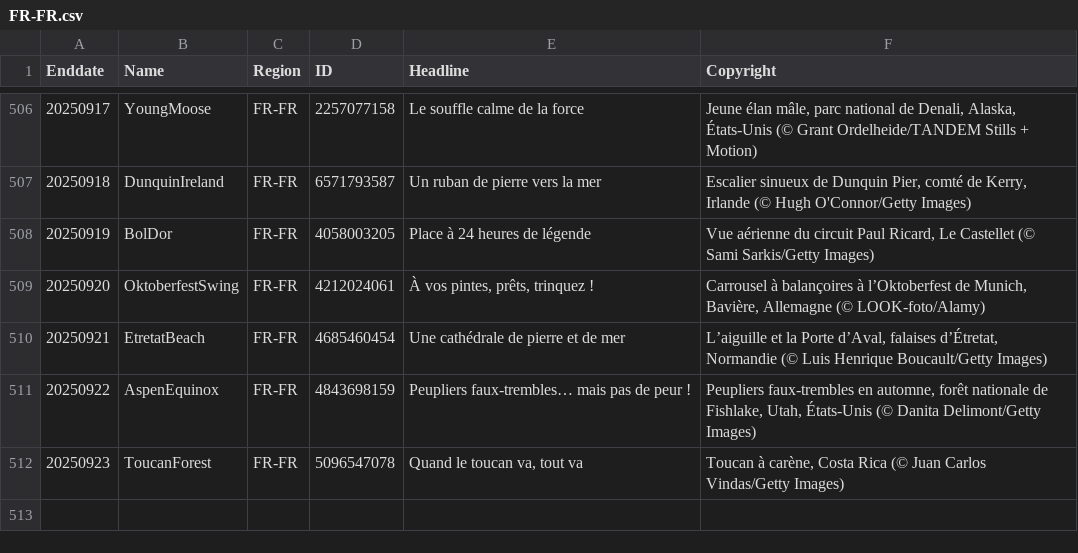
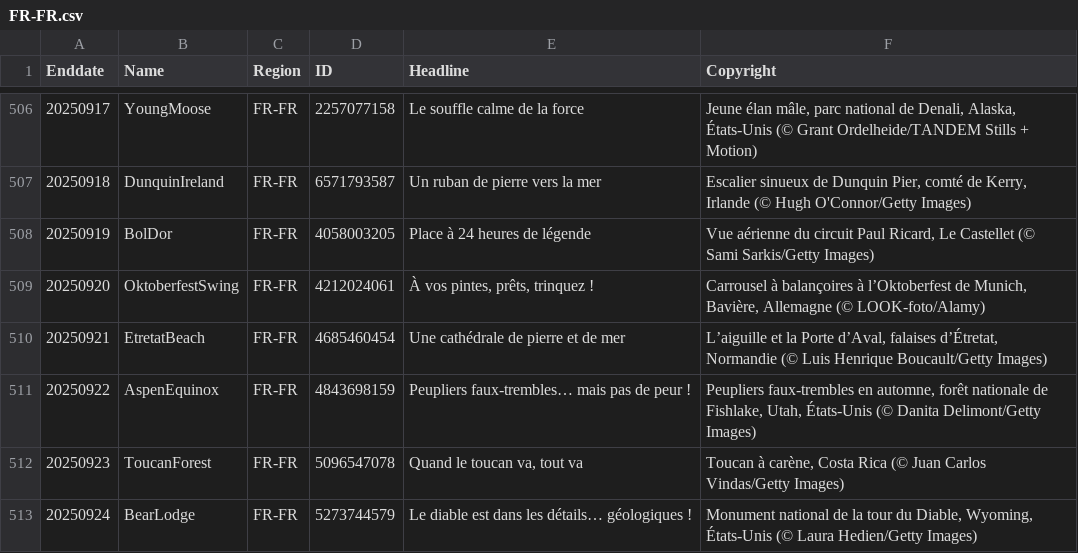
Before and after one commit to taumasyang/imageArchive, a CSV file: metadata/FR-FR.csv, drawn as a sheet; only a part is shown, gaps mark what is left out; the diff names each change by its address in the sheet, - before the commit and + after, or states it on an @@ line.

```diff
--- a/metadata/FR-FR.csv
+++ b/metadata/FR-FR.csv
+row 513: 20250924 | BearLodge | FR-FR | 5273744579 | Le diable est dans les détails… géologiques ! | Monument national de la tour du Diable, Wyoming, États-Unis (© Laura Hedien/Getty Images)
```
Also changed, not shown: metadata/EN-CA.csv, metadata/EN-GB.csv, 9 other files.
